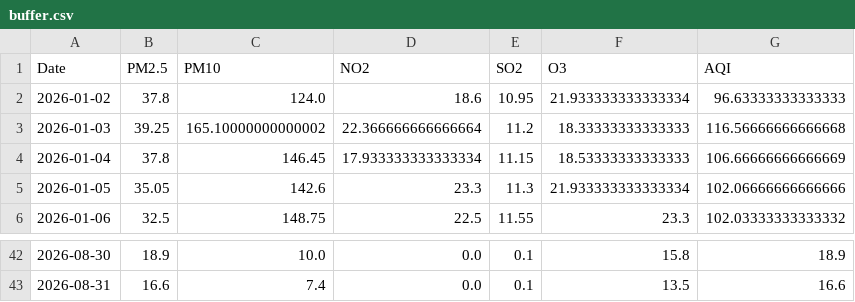
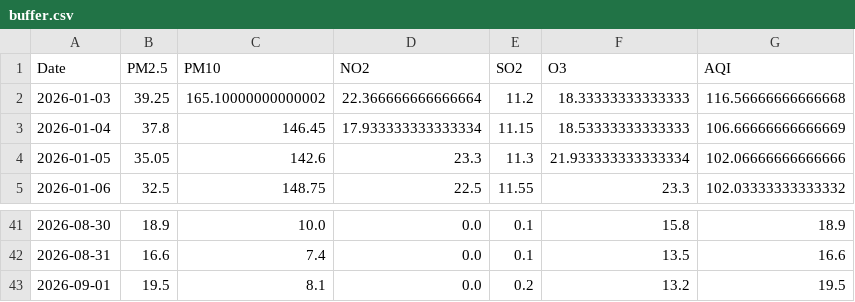
Before and after one commit to vaibhavpadhiyar/Mumbai-AQI-prediction, a CSV file: buffer.csv, drawn as a sheet; only a part is shown, gaps mark what is left out.

```diff
--- a/buffer.csv
+++ b/buffer.csv
@@ -1,3 +1,2 @@
 Date,PM2.5,PM10,NO2,SO2,O3,AQI
-2026-01-02,37.8,124.0,18.6,10.95,21.933333333333334,96.63333333333333
 2026-01-03,39.25,165.10000000000002,22.366666666666664,11.2,18.33333333333333,116.56666666666668
@@ -43 +42,2 @@ Date,PM2.5,PM10,NO2,SO2,O3,AQI
 2026-08-31,16.6,7.4,0.0,0.1,13.5,16.6
+2026-09-01,19.5,8.1,0.0,0.2,13.2,19.5
```
Also changed, not shown: history_full.csv, predictions_log.csv, 1 other file.
